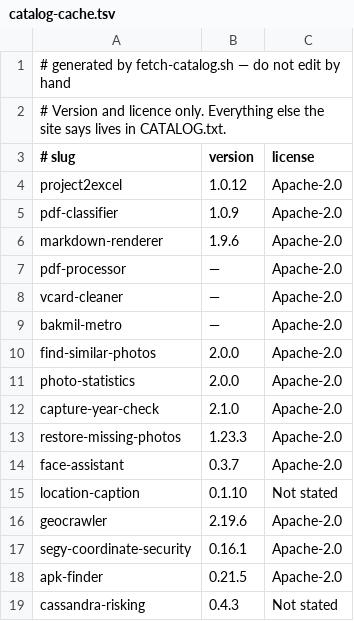
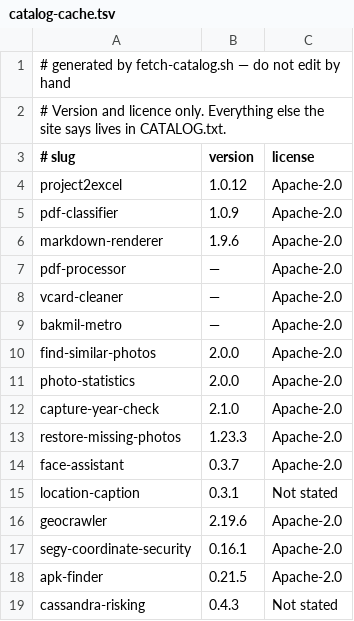
Before and after one commit to rcshou/bbst-software, a TSV file: catalog-cache.tsv, drawn as a sheet.

```diff
--- a/catalog-cache.tsv
+++ b/catalog-cache.tsv
@@ -14,3 +14,3 @@ restore-missing-photos	1.23.3	Apache-2.0
 face-assistant	0.3.7	Apache-2.0
-location-caption	0.1.10	Not stated
+location-caption	0.3.1	Not stated
 geocrawler	2.19.6	Apache-2.0
```
Also changed, not shown: 11 other files.
